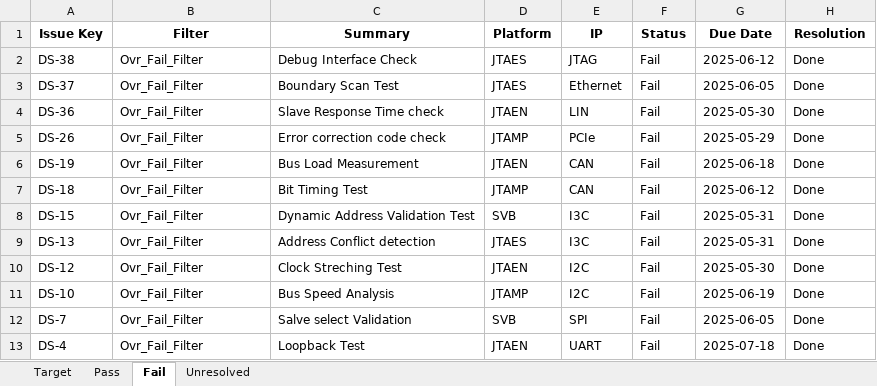
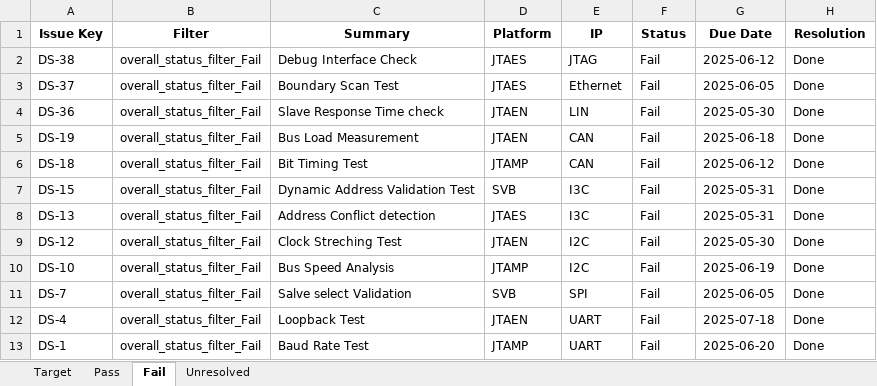
Before and after one commit to Pranesh-2854/dash, an Excel workbook: backend/data.xlsx, sheet Fail, drawn as a sheet; values as stored, in another font and other column widths than the file's, no borders; removed rows and columns are numbered as before the commit, all else as after; the diff names each change by its address in the sheet, - before the commit and + after, or states it on an @@ line.

```diff
--- a/backend/data.xlsx (sheet Fail)
+++ b/backend/data.xlsx (sheet Fail)
-B2:B4 (Filter): Ovr_Fail_Filter
+B2:B4 (Filter): overall_status_filter_Fail
-row 5: DS-26 | Ovr_Fail_Filter | Error correction code check | JTAMP | PCIe | Fail | 2025-05-29 | Done
-B5:B12 (Filter): Ovr_Fail_Filter
+B5:B12 (Filter): overall_status_filter_Fail
+row 13: DS-1 | overall_status_filter_Fail | Baud Rate Test | JTAMP | UART | Fail | 2025-06-20 | Done
```
Also changed, not shown: sheet Target, sheet Pass, sheet Unresolved, 3 other files.
